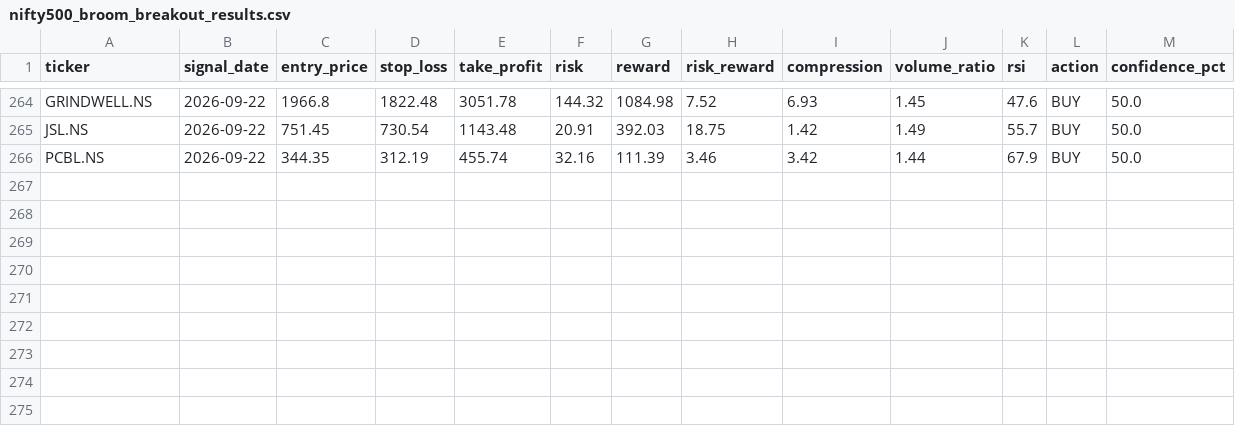
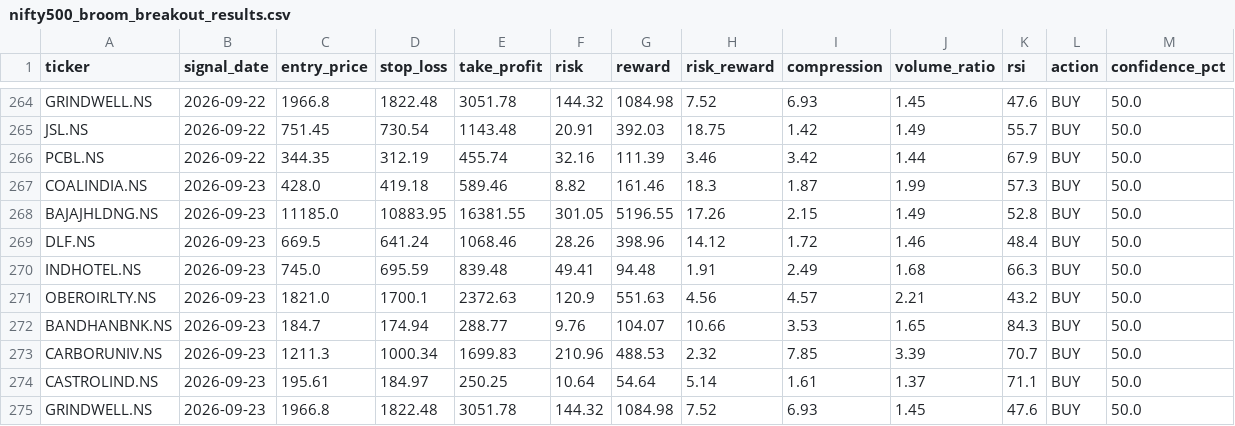
Before and after one commit to kira-stockmarket/ema-backtest, a CSV file: nifty500_broom_breakout_results.csv, drawn as a sheet; only a part is shown, gaps mark what is left out.

```diff
--- a/nifty500_broom_breakout_results.csv
+++ b/nifty500_broom_breakout_results.csv
@@ -266 +266,10 @@ JSL.NS,2026-09-22,751.45,730.54,1143.48,20.91,392.03,18.75,1.42,1.49,55.7,BUY,50
 PCBL.NS,2026-09-22,344.35,312.19,455.74,32.16,111.39,3.46,3.42,1.44,67.9,BUY,50.0
+COALINDIA.NS,2026-09-23,428.0,419.18,589.46,8.82,161.46,18.3,1.87,1.99,57.3,BUY,50.0
+BAJAJHLDNG.NS,2026-09-23,11185.0,10883.95,16381.55,301.05,5196.55,17.26,2.15,1.49,52.8,BUY,50.0
+DLF.NS,2026-09-23,669.5,641.24,1068.46,28.26,398.96,14.12,1.72,1.46,48.4,BUY,50.0
+INDHOTEL.NS,2026-09-23,745.0,695.59,839.48,49.41,94.48,1.91,2.49,1.68,66.3,BUY,50.0
+OBEROIRLTY.NS,2026-09-23,1821.0,1700.1,2372.63,120.9,551.63,4.56,4.57,2.21,43.2,BUY,50.0
+BANDHANBNK.NS,2026-09-23,184.7,174.94,288.77,9.76,104.07,10.66,3.53,1.65,84.3,BUY,50.0
+CARBORUNIV.NS,2026-09-23,1211.3,1000.34,1699.83,210.96,488.53,2.32,7.85,3.39,70.7,BUY,50.0
+CASTROLIND.NS,2026-09-23,195.61,184.97,250.25,10.64,54.64,5.14,1.61,1.37,71.1,BUY,50.0
+GRINDWELL.NS,2026-09-23,1966.8,1822.48,3051.78,144.32,1084.98,7.52,6.93,1.45,47.6,BUY,50.0
```
Also changed, not shown: 1 other file.
